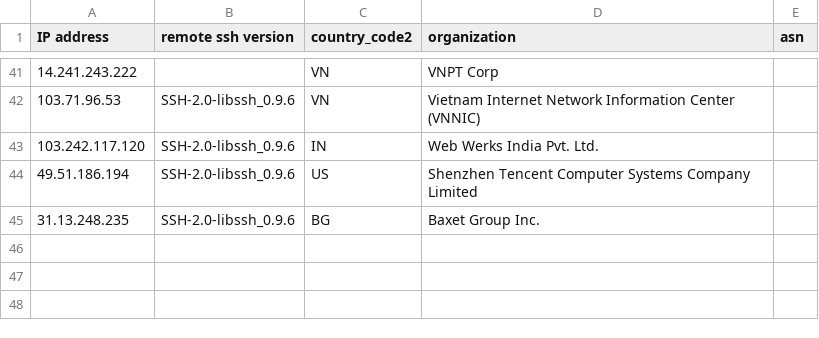
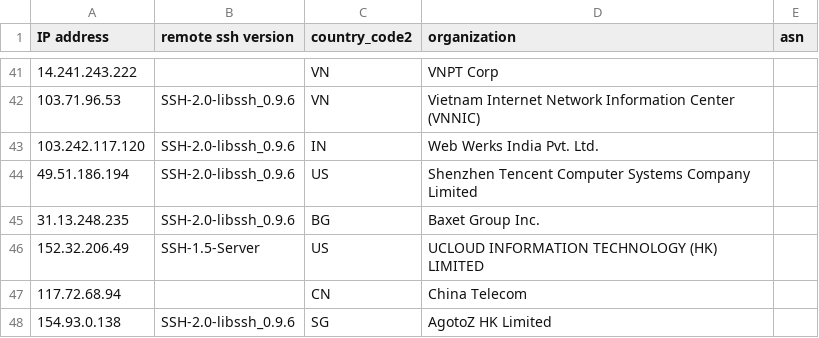
Before and after one commit to euphoria95/cowrie_honeypot_results, a CSV file: 2024-08-05_enrichment.csv, drawn as a sheet; only a part is shown, gaps mark what is left out; the diff names each change by its address in the sheet, - before the commit and + after, or states it on an @@ line.

Commit message:
Update enrichment data for 2024-08-05

```diff
--- a/2024-08-05_enrichment.csv
+++ b/2024-08-05_enrichment.csv
+row 46: 152.32.206.49 | SSH-1.5-Server | US | UCLOUD INFORMATION TECHNOLOGY (HK) LIMITED
+row 47: 117.72.68.94 |  | CN | China Telecom
+row 48: 154.93.0.138 | SSH-2.0-libssh_0.9.6 | SG | AgotoZ HK Limited
```
